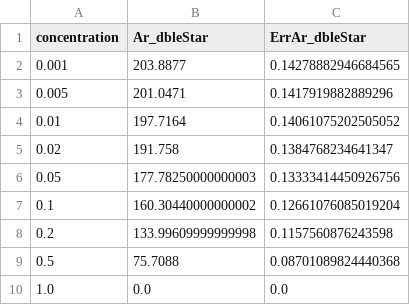
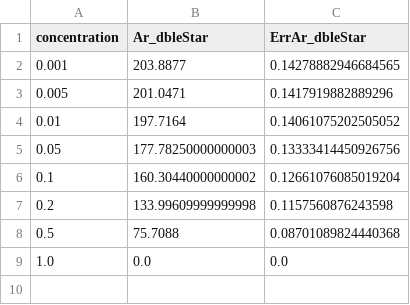
Before and after one commit to Godanitt/TFM-Simulations, a CSV file: data/Primary_DegradData/ArN2/Ar_dbleStar.csv, drawn as a sheet.

```diff
--- a/data/Primary_DegradData/ArN2/Ar_dbleStar.csv
+++ b/data/Primary_DegradData/ArN2/Ar_dbleStar.csv
@@ -4,3 +4,2 @@ concentration,Ar_dbleStar,ErrAr_dbleStar
 0.01,197.7164,0.14061075202505052
-0.02,191.758,0.1384768234641347
 0.05,177.78250000000003,0.13333414450926756
```
Also changed, not shown: data/Parameters/ArN2_primary.csv, data/Primary_DegradData/ArN2.csv, 48 other files.
